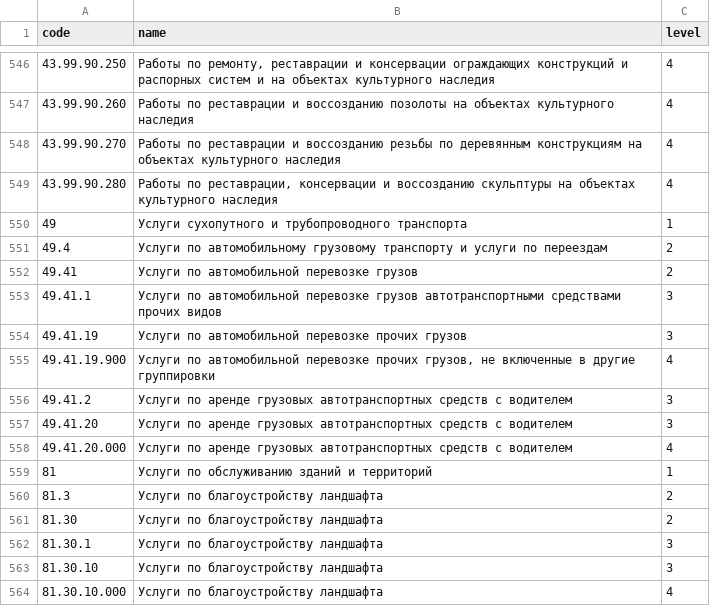
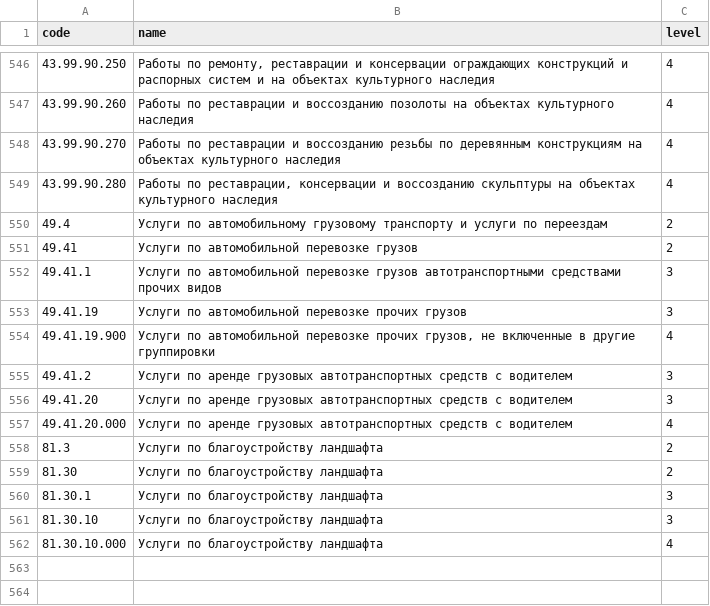
Before and after one commit to eee777qqq-png/tender-ai-assistant, a CSV file: data/okpd2_construction.csv, drawn as a sheet; only a part is shown, gaps mark what is left out.

```diff
--- a/data/okpd2_construction.csv
+++ b/data/okpd2_construction.csv
@@ -549,3 +549,2 @@ code,name,level
 43.99.90.280,"Работы по реставрации, консервации и воссозданию скульптуры на объектах культурного наследия",4
-49,Услуги сухопутного и трубопроводного транспорта,1
 49.4,Услуги по автомобильному грузовому транспорту и услуги по переездам,2
@@ -558,3 +557,2 @@ code,name,level
 49.41.20.000,Услуги по аренде грузовых автотранспортных средств с водителем,4
-81,Услуги по обслуживанию зданий и территорий,1
 81.3,Услуги по благоустройству ландшафта,2
```
Also changed, not shown: 3 other files.
